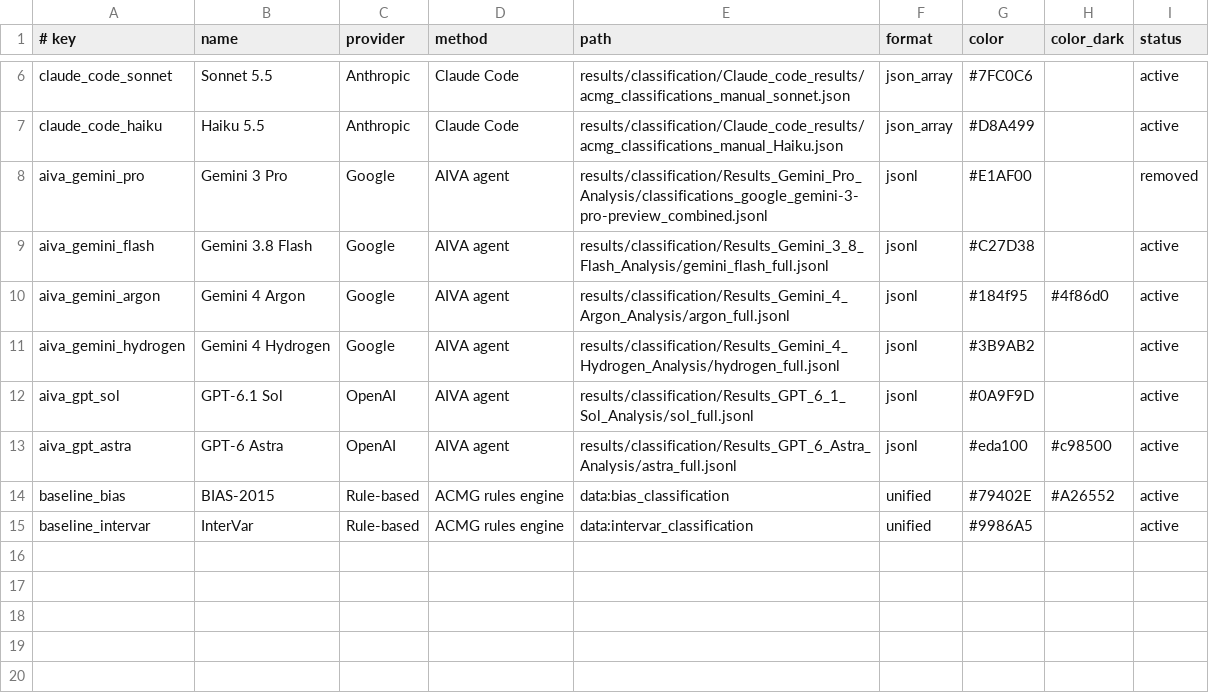
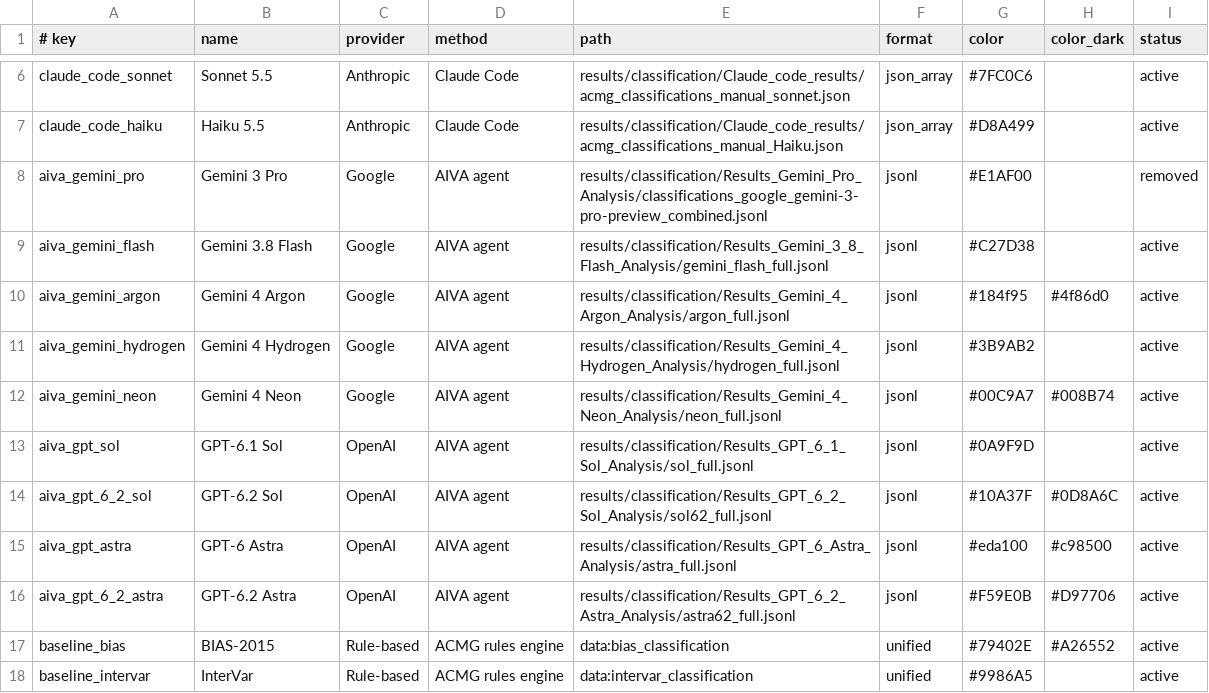
Before and after one commit to MHSPL/RareDxBench, a TSV file: dashboard/models.tsv, drawn as a sheet; only a part is shown, gaps mark what is left out.

Commit message:
feat(benchmarks): add Gemini 4 Neon, GPT-6.2 Sol, and GPT-6.2 Astra classification & 311 ranking results

```diff
--- a/dashboard/models.tsv
+++ b/dashboard/models.tsv
@@ -11,4 +11,7 @@ aiva_gemini_argon	Gemini 4 Argon	Google	AIVA agent	results/classification/Result
 aiva_gemini_hydrogen	Gemini 4 Hydrogen	Google	AIVA agent	results/classification/Results_Gemini_4_Hydrogen_Analysis/hydrogen_full.jsonl	jsonl	#3B9AB2		active
+aiva_gemini_neon	Gemini 4 Neon	Google	AIVA agent	results/classification/Results_Gemini_4_Neon_Analysis/neon_full.jsonl	jsonl	#00C9A7	#008B74	active
 aiva_gpt_sol	GPT-6.1 Sol	OpenAI	AIVA agent	results/classification/Results_GPT_6_1_Sol_Analysis/sol_full.jsonl	jsonl	#0A9F9D		active
+aiva_gpt_6_2_sol	GPT-6.2 Sol	OpenAI	AIVA agent	results/classification/Results_GPT_6_2_Sol_Analysis/sol62_full.jsonl	jsonl	#10A37F	#0D8A6C	active
 aiva_gpt_astra	GPT-6 Astra	OpenAI	AIVA agent	results/classification/Results_GPT_6_Astra_Analysis/astra_full.jsonl	jsonl	#eda100	#c98500	active
+aiva_gpt_6_2_astra	GPT-6.2 Astra	OpenAI	AIVA agent	results/classification/Results_GPT_6_2_Astra_Analysis/astra62_full.jsonl	jsonl	#F59E0B	#D97706	active
 baseline_bias	BIAS-2015	Rule-based	ACMG rules engine	data:bias_classification	unified	#79402E	#A26552	active
```
Also changed, not shown: dashboard/ranking_models.tsv, 22 other files.
